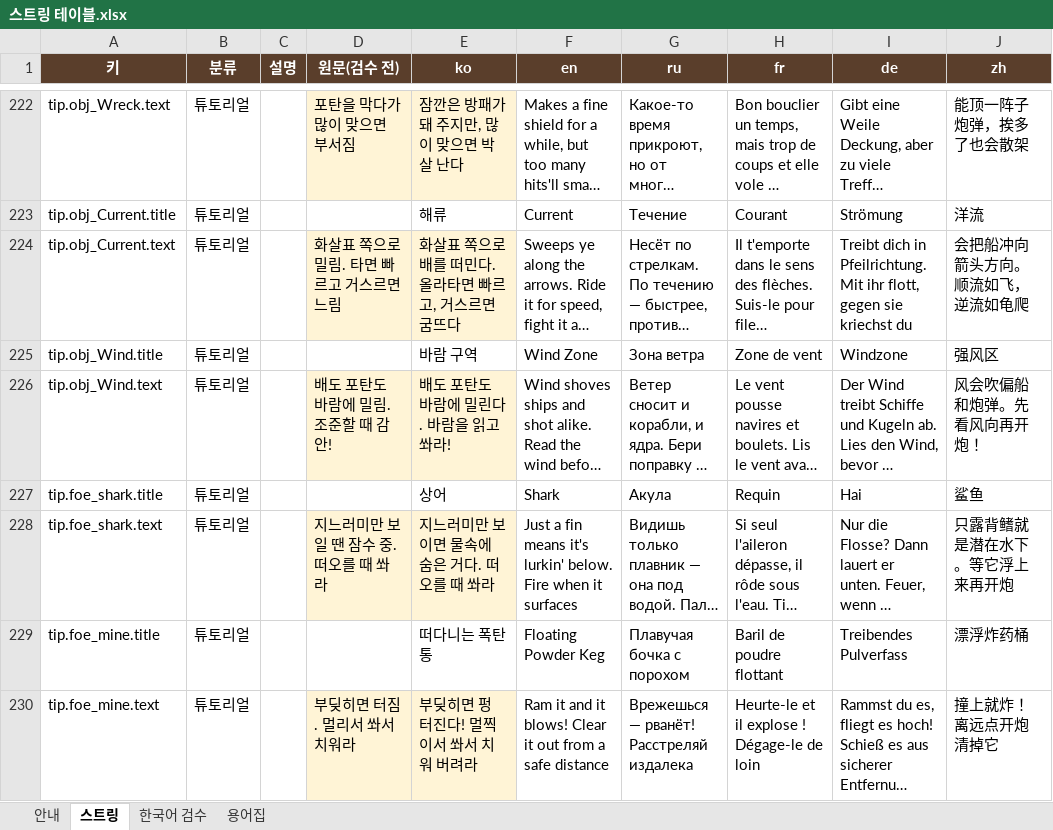
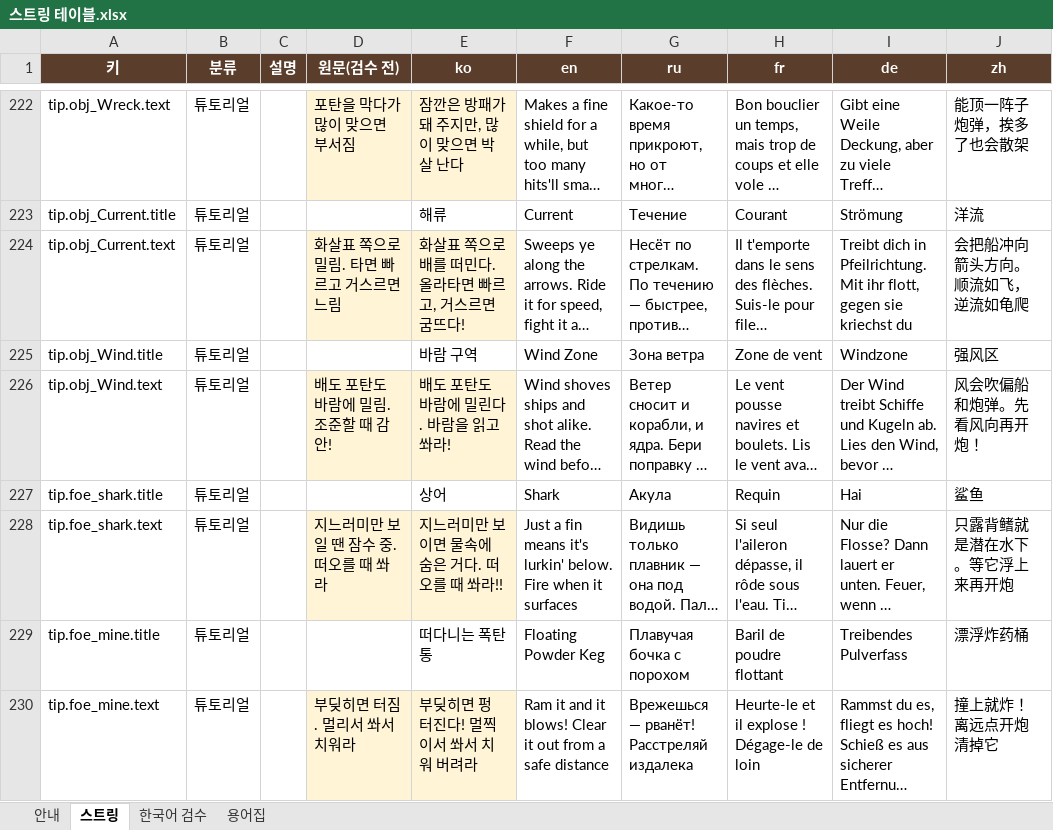
Before and after one commit to inory16351/RatPlain, an Excel workbook: Pirat_Table/스트링 테이블.xlsx, sheet 스트링, drawn as a sheet; only a part is shown, gaps mark what is left out; long unchanged cells end in …; values as stored, in another font and other column widths than the file's, no borders; the diff covers the shown part only; the diff names each change by its address in the sheet, - before the commit and + after, or states it on an @@ line.

```diff
--- a/Pirat_Table/스트링 테이블.xlsx (sheet 스트링)
+++ b/Pirat_Table/스트링 테이블.xlsx (sheet 스트링)
-E224 (ko): 화살표 쪽으로 배를 떠민다. 올라타면 빠르고, 거스르면 굼뜨다
+E224 (ko): 화살표 쪽으로 배를 떠민다. 올라타면 빠르고, 거스르면 굼뜨다!
-E228 (ko): 지느러미만 보이면 물속에 숨은 거다. 떠오를 때 쏴라
+E228 (ko): 지느러미만 보이면 물속에 숨은 거다. 떠오를 때 쏴라!!
```
Also changed, not shown: 19 edited cells elsewhere in this sheet.
